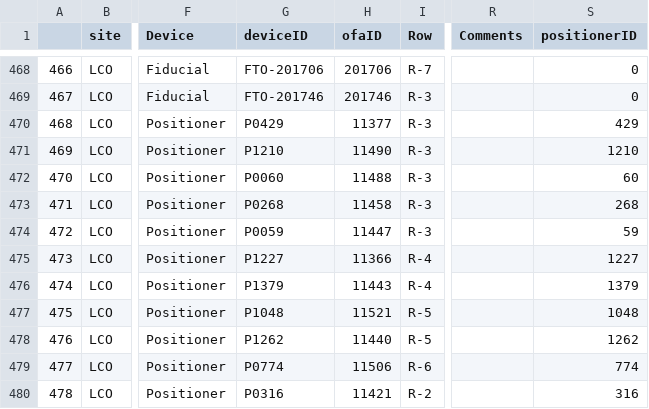
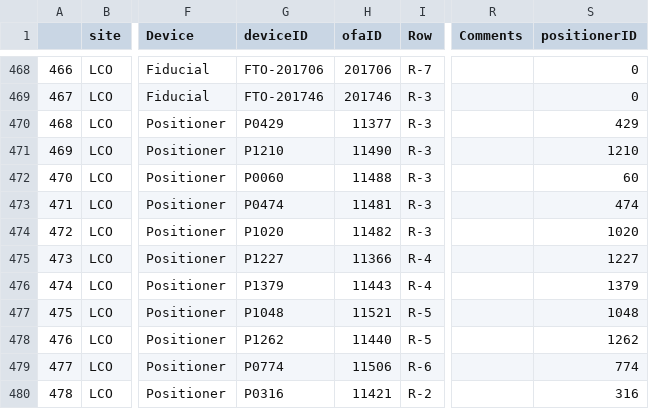
Before and after one commit to sdss/fps_calibrations, a CSV file: lco/wok_calibs/duPontFlatCMM/fiberAssignments.csv, drawn as a sheet; only a part is shown, gaps mark what is left out; the diff names each change by its address in the sheet, - before the commit and + after, or states it on an @@ line.

```diff
--- a/lco/wok_calibs/duPontFlatCMM/fiberAssignments.csv
+++ b/lco/wok_calibs/duPontFlatCMM/fiberAssignments.csv
-G473 (deviceID): P0268
+G473 (deviceID): P0474
-H473 (ofaID): 11458
+H473 (ofaID): 11481
-S473 (positionerID): 268
+S473 (positionerID): 474
-G474 (deviceID): P0059
+G474 (deviceID): P1020
-H474 (ofaID): 11447
+H474 (ofaID): 11482
-S474 (positionerID): 59
+S474 (positionerID): 1020
```
Also changed, not shown: lco/wok_calibs/duPontFlatCMM/positionerTable.csv.
